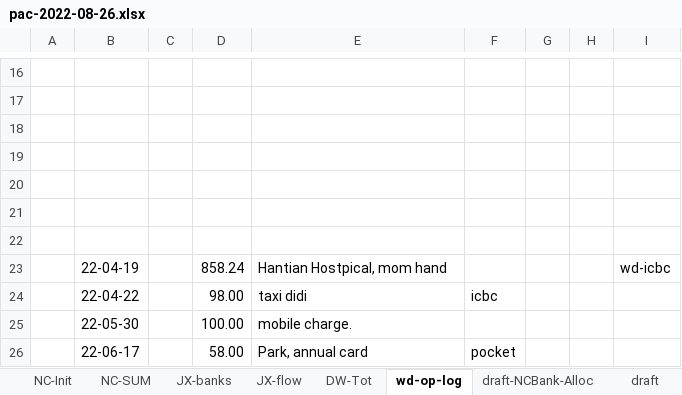
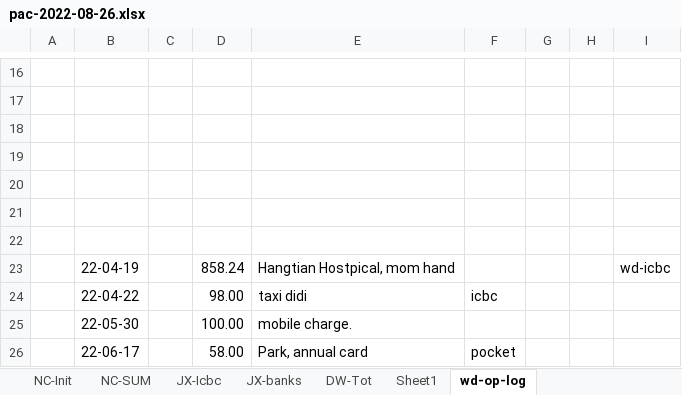
Before and after one commit to wdingsoft/whjd, an Excel workbook: bank/pac-2022-08-26.xlsx, sheet wd-op-log, drawn as a sheet; only a part is shown, gaps mark what is left out; values as stored, in another font and other column widths than the file's, no borders; the diff names each change by its address in the sheet, - before the commit and + after, or states it on an @@ line.

```diff
--- a/bank/pac-2022-08-26.xlsx (sheet wd-op-log)
+++ b/bank/pac-2022-08-26.xlsx (sheet wd-op-log)
-sheet tab: JX-flow
+sheet tab: JX-Icbc
+sheet tab: Sheet1
@@ sheet tab order changed: NC-Init | NC-SUM | JX-Icbc | JX-banks | DW-Tot | Sheet1 | wd-op-log @@
-E23: Hantian Hostpical, mom hand
+E23: Hangtian Hostpical, mom hand
```
Also changed, not shown: sheet JX-banks, other sheet tabs, 16 other files.
